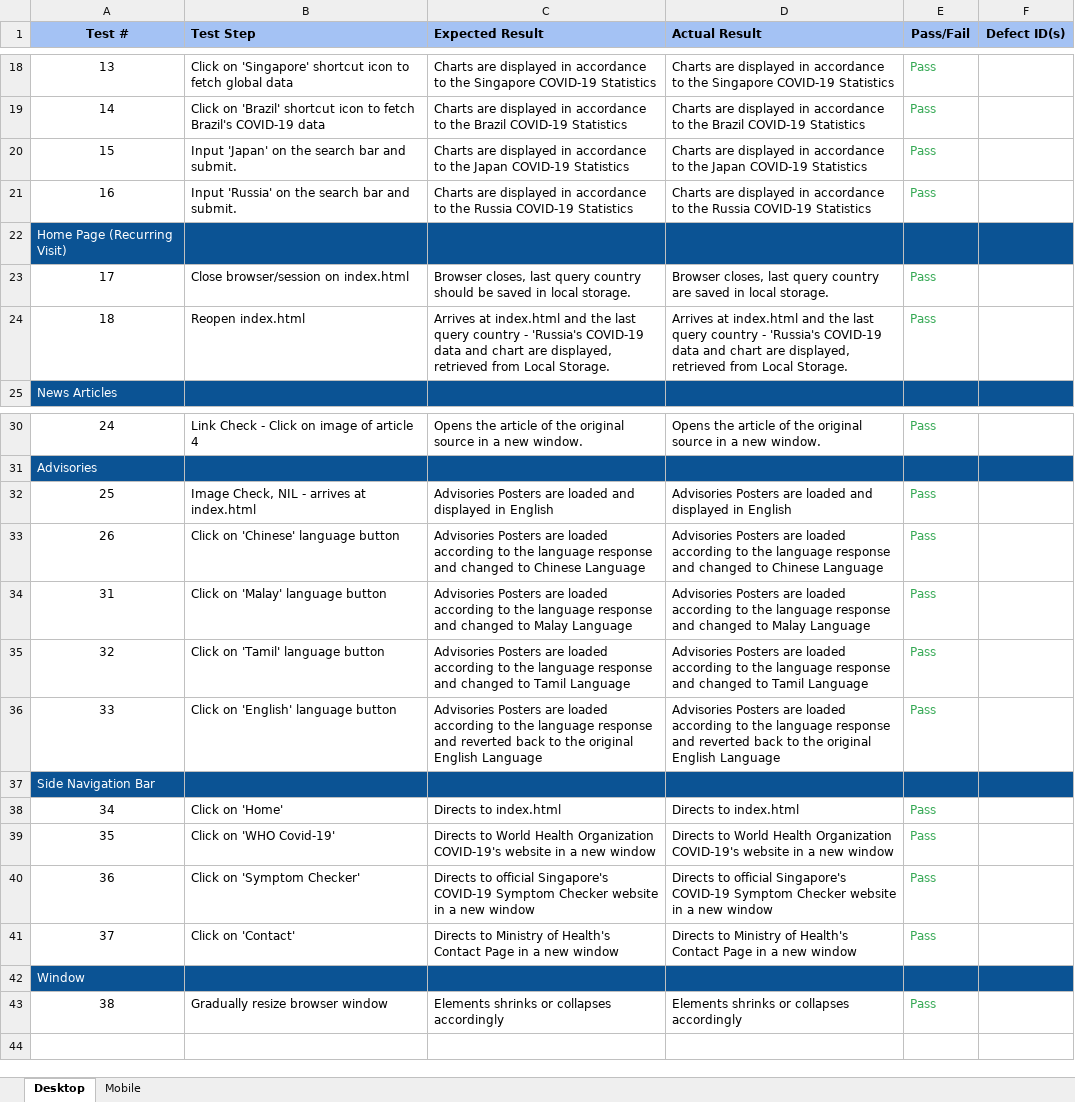
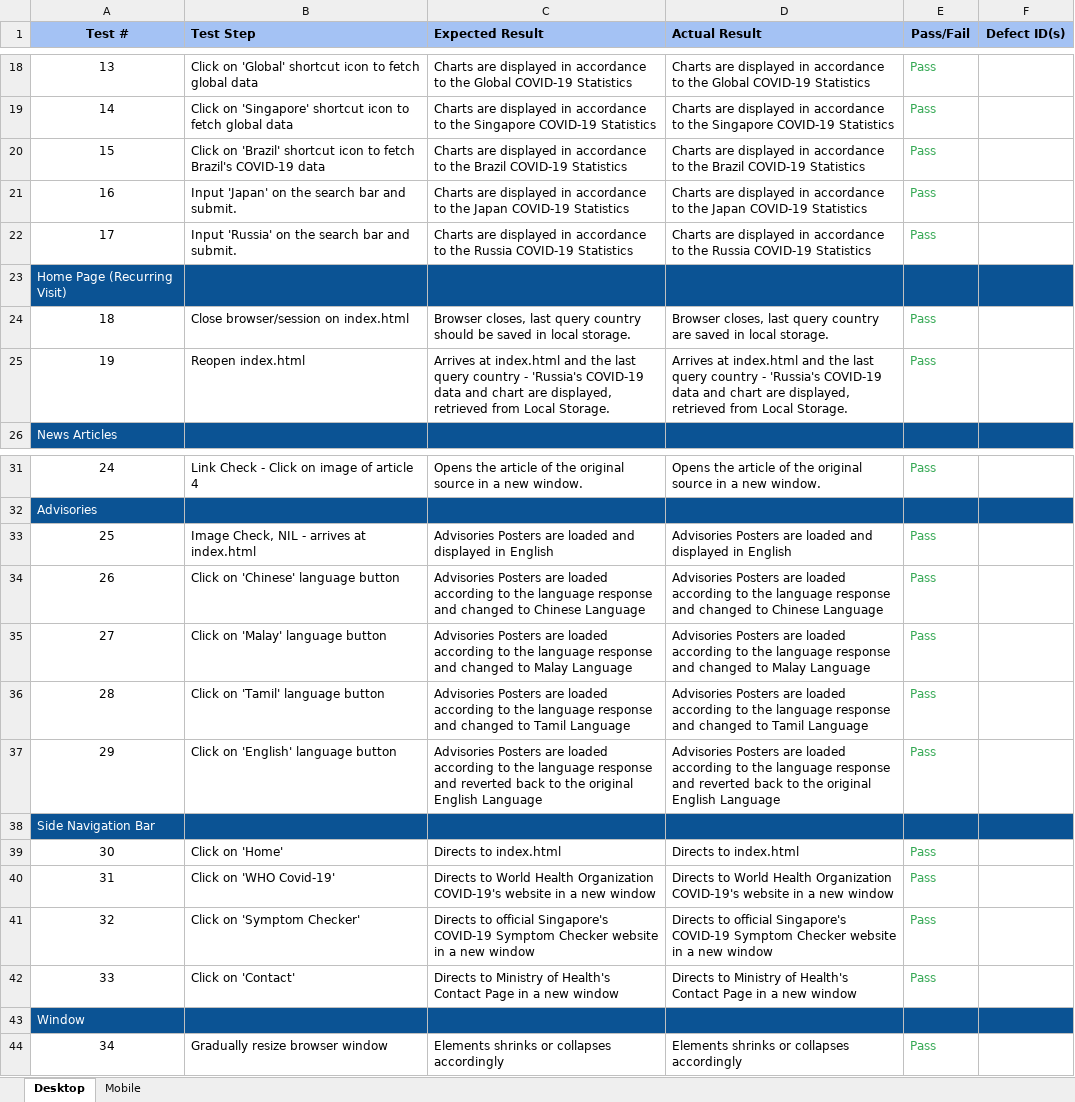
Before and after one commit to jordanchoi/ID_S10208161D_JordanChoi_Assg2, an Excel workbook: Site-Testing/Manual-User Testing-Case.xlsx, sheet Desktop, drawn as a sheet; only a part is shown, gaps mark what is left out; values as stored, in another font and other column widths than the file's, no borders; addresses are those after the commit; the diff covers the shown part only; the diff names each change by its address in the sheet, - before the commit and + after, or states it on an @@ line.

```diff
--- a/Site-Testing/Manual-User Testing-Case.xlsx (sheet Desktop)
+++ b/Site-Testing/Manual-User Testing-Case.xlsx (sheet Desktop)
-B18 (Test Step): Click on 'Singapore' shortcut icon…
+B18 (Test Step): Click on 'Global' shortcut icon…
-C18 (Expected Result): …to the Singapore COVID-19 Statistics
+C18 (Expected Result): …to the Global COVID-19 Statistics
-D18 (Actual Result): …to the Singapore COVID-19 Statistics
+D18 (Actual Result): …to the Global COVID-19 Statistics
-B19 (Test Step): Click on 'Brazil' shortcut icon to fetch Brazil's COVID-19 data
+B19 (Test Step): Click on 'Singapore' shortcut icon to fetch global data
-C19 (Expected Result): …to the Brazil COVID-19 Statistics
+C19 (Expected Result): …to the Singapore COVID-19 Statistics
-D19 (Actual Result): …to the Brazil COVID-19 Statistics
+D19 (Actual Result): …to the Singapore COVID-19 Statistics
-B20 (Test Step): Input 'Japan' on the search bar and submit.
+B20 (Test Step): Click on 'Brazil' shortcut icon to fetch Brazil's COVID-19 data
-C20 (Expected Result): …to the Japan COVID-19 Statistics
+C20 (Expected Result): …to the Brazil COVID-19 Statistics
-D20 (Actual Result): …to the Japan COVID-19 Statistics
+D20 (Actual Result): …to the Brazil COVID-19 Statistics
-B21 (Test Step): Input 'Russia' on the search bar and submit.
+B21 (Test Step): Input 'Japan' on the search bar and submit.
-C21 (Expected Result): …to the Russia COVID-19 Statistics
+C21 (Expected Result): …to the Japan COVID-19 Statistics
-D21 (Actual Result): …to the Russia COVID-19 Statistics
+D21 (Actual Result): …to the Japan COVID-19 Statistics
+row 22: 17 | Input 'Russia' on the search bar and submit. | Charts are displayed in accordance to the Russia COVID-19 Statistics | Charts are displayed in accordance to the Russia COVID-19 Statistics | Pass
-A24 (Test #): 17
+A24 (Test #): 18
-A25 (Test #): 18
+A25 (Test #): 19
-A35 (Test #): 31
+A35 (Test #): 27
-A36 (Test #): 32
+A36 (Test #): 28
-A37 (Test #): 33
+A37 (Test #): 29
-A39 (Test #): 34
+A39 (Test #): 30
-A40 (Test #): 35
+A40 (Test #): 31
-A41 (Test #): 36
+A41 (Test #): 32
-A42 (Test #): 37
+A42 (Test #): 33
-A44 (Test #): 38
+A44 (Test #): 34
```
Also changed, not shown: 3 added rows, 3 removed rows and 26 edited cells elsewhere in this sheet, sheet Mobile, 14 other files.
